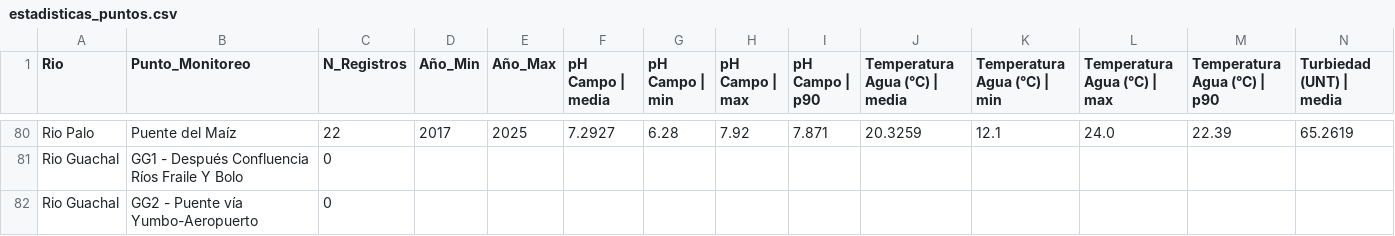
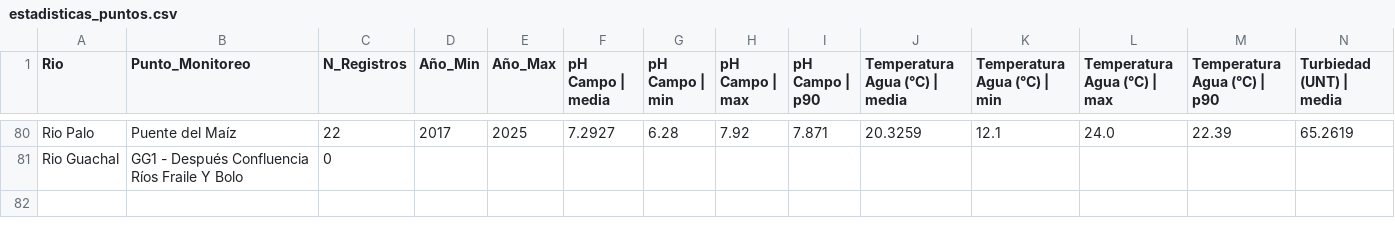
Before and after one commit to saulo1112/RioCauca_Baseline, a CSV file: data/geovisor/estadisticas_puntos.csv, drawn as a sheet; only a part is shown, gaps mark what is left out; rows hold the shown columns only; the diff names each change by its address in the sheet, - before the commit and + after, or states it on an @@ line.

```diff
--- a/data/geovisor/estadisticas_puntos.csv
+++ b/data/geovisor/estadisticas_puntos.csv
-row 82: Rio Guachal | GG2 - Puente vía Yumbo-Aeropuerto | 0
```
Also changed, not shown: docs/tramos_cana_tributarios.csv, docs/uso_suelo_tramos.csv, 24 other files.
